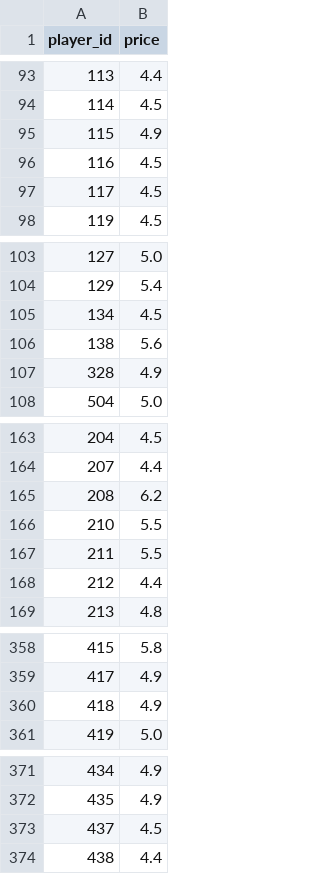
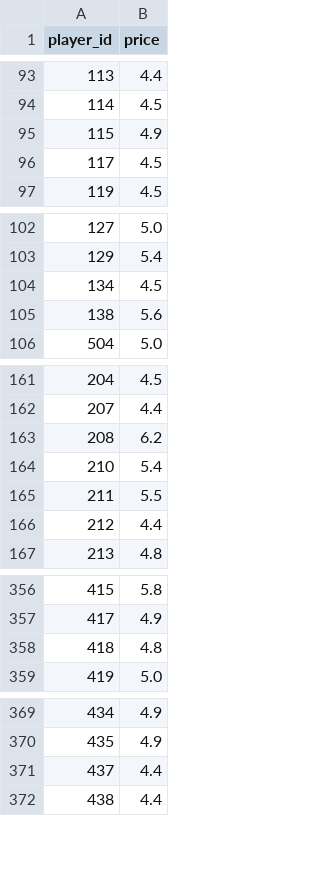
Before and after one commit to dauadaishaya9-lab/Fpl-price-predictor-, a CSV file: data/last_prices.csv, drawn as a sheet; only a part is shown, gaps mark what is left out.

```diff
--- a/data/last_prices.csv
+++ b/data/last_prices.csv
@@ -95,3 +95,2 @@ player_id,price
 115,4.9
-116,4.5
 117,4.5
@@ -106,3 +105,2 @@ player_id,price
 138,5.6
-328,4.9
 504,5.0
@@ -165,3 +163,3 @@ player_id,price
 208,6.2
-210,5.5
+210,5.4
 211,5.5
@@ -359,3 +357,3 @@ player_id,price
 417,4.9
-418,4.9
+418,4.8
 419,5.0
@@ -372,3 +370,3 @@ player_id,price
 435,4.9
-437,4.5
+437,4.4
 438,4.4
```
Also changed, not shown: data/evaluation.csv, data/predictions.csv, 4 other files.
